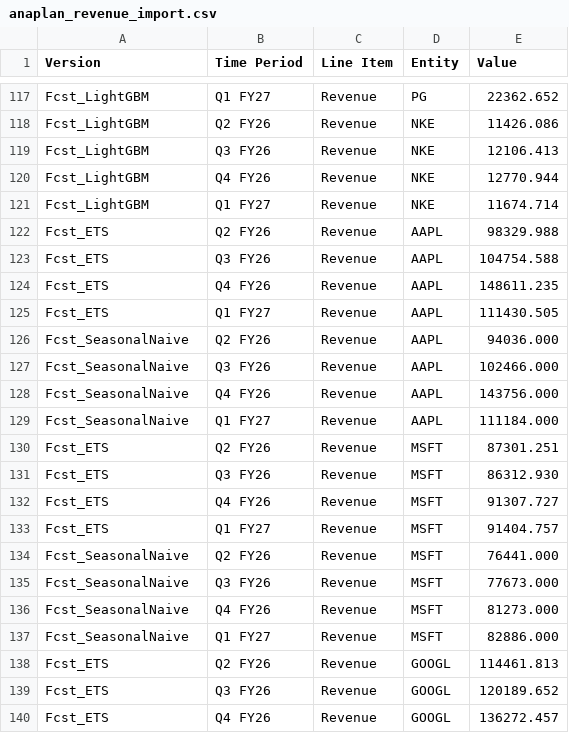
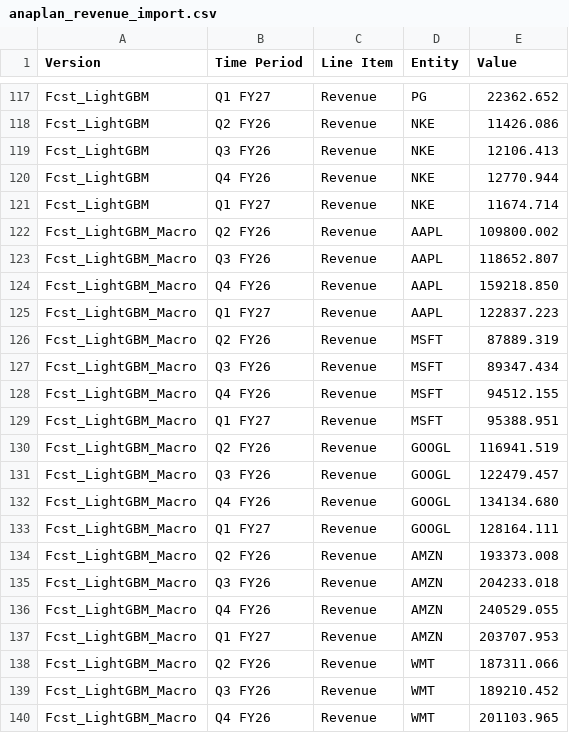
Before and after one commit to Amansome/forecastlab, a CSV file: exports/anaplan_revenue_import.csv, drawn as a sheet; only a part is shown, gaps mark what is left out; the shorter side is filled out with more unchanged rows; the diff covers the shown part only.

```diff
--- a/exports/anaplan_revenue_import.csv
+++ b/exports/anaplan_revenue_import.csv
@@ -121 +121,20 @@ Fcst_LightGBM,Q4 FY26,Revenue,NKE,12770.944
 Fcst_LightGBM,Q1 FY27,Revenue,NKE,11674.714
+Fcst_LightGBM_Macro,Q2 FY26,Revenue,AAPL,109800.002
+Fcst_LightGBM_Macro,Q3 FY26,Revenue,AAPL,118652.807
+Fcst_LightGBM_Macro,Q4 FY26,Revenue,AAPL,159218.850
+Fcst_LightGBM_Macro,Q1 FY27,Revenue,AAPL,122837.223
+Fcst_LightGBM_Macro,Q2 FY26,Revenue,MSFT,87889.319
+Fcst_LightGBM_Macro,Q3 FY26,Revenue,MSFT,89347.434
+Fcst_LightGBM_Macro,Q4 FY26,Revenue,MSFT,94512.155
+Fcst_LightGBM_Macro,Q1 FY27,Revenue,MSFT,95388.951
+Fcst_LightGBM_Macro,Q2 FY26,Revenue,GOOGL,116941.519
+Fcst_LightGBM_Macro,Q3 FY26,Revenue,GOOGL,122479.457
+Fcst_LightGBM_Macro,Q4 FY26,Revenue,GOOGL,134134.680
+Fcst_LightGBM_Macro,Q1 FY27,Revenue,GOOGL,128164.111
+Fcst_LightGBM_Macro,Q2 FY26,Revenue,AMZN,193373.008
+Fcst_LightGBM_Macro,Q3 FY26,Revenue,AMZN,204233.018
+Fcst_LightGBM_Macro,Q4 FY26,Revenue,AMZN,240529.055
+Fcst_LightGBM_Macro,Q1 FY27,Revenue,AMZN,203707.953
+Fcst_LightGBM_Macro,Q2 FY26,Revenue,WMT,187311.066
+Fcst_LightGBM_Macro,Q3 FY26,Revenue,WMT,189210.452
+Fcst_LightGBM_Macro,Q4 FY26,Revenue,WMT,201103.965
```
Also changed, not shown: 21 added rows elsewhere in this file, reports/bootstrap_ci.csv, reports/forecasts_origin_2025Q4.csv, 18 other files.
